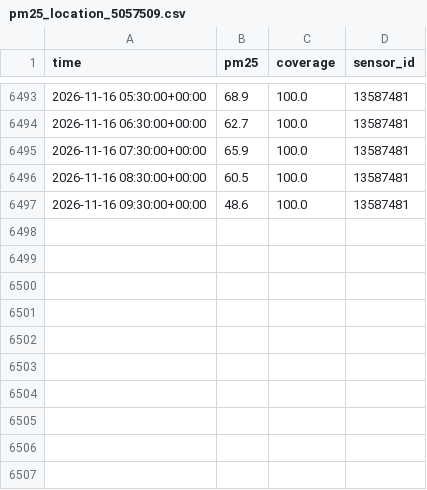
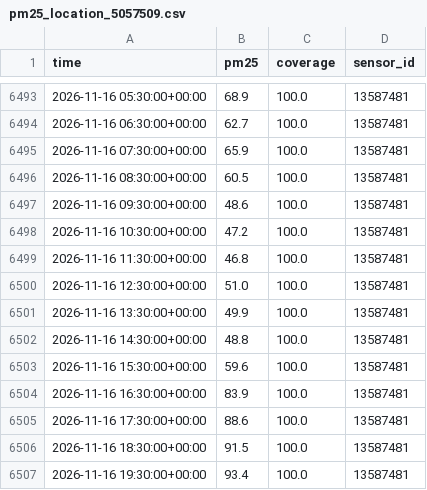
Before and after one commit to hrupam/aqi-forecasting, a CSV file: data/ahmedabad/raw/pm25_location_5057509.csv, drawn as a sheet; only a part is shown, gaps mark what is left out.

```diff
--- a/data/ahmedabad/raw/pm25_location_5057509.csv
+++ b/data/ahmedabad/raw/pm25_location_5057509.csv
@@ -6497 +6497,11 @@ time,pm25,coverage,sensor_id
 2026-11-16 09:30:00+00:00,48.6,100.0,13587481
+2026-11-16 10:30:00+00:00,47.2,100.0,13587481
+2026-11-16 11:30:00+00:00,46.8,100.0,13587481
+2026-11-16 12:30:00+00:00,51.0,100.0,13587481
+2026-11-16 13:30:00+00:00,49.9,100.0,13587481
+2026-11-16 14:30:00+00:00,48.8,100.0,13587481
+2026-11-16 15:30:00+00:00,59.6,100.0,13587481
+2026-11-16 16:30:00+00:00,83.9,100.0,13587481
+2026-11-16 17:30:00+00:00,88.6,100.0,13587481
+2026-11-16 18:30:00+00:00,91.5,100.0,13587481
+2026-11-16 19:30:00+00:00,93.4,100.0,13587481
```
Also changed, not shown: data/amritsar/raw/pm25_location_5551.csv, data/jaipur/raw/pm25_location_5633.csv, 45 other files.
